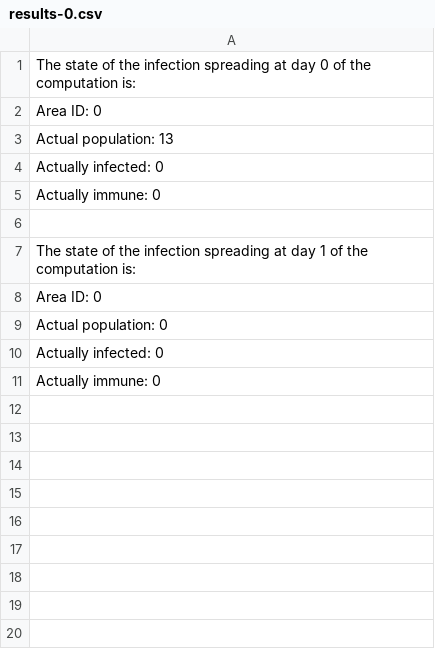
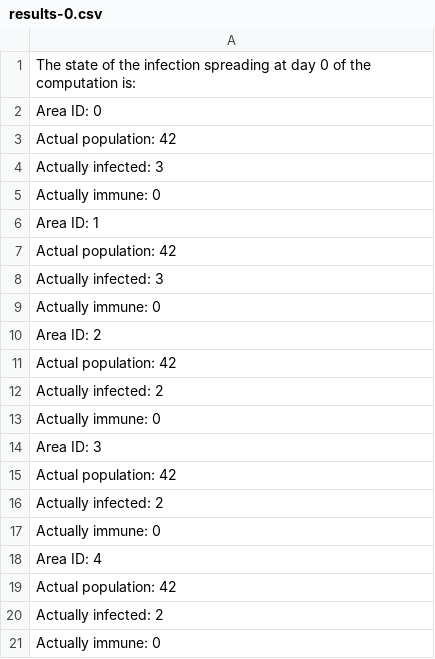
Before and after one commit to Desno365/Virus-Spreading-Simulation, a CSV file: outputs/results-0.csv, drawn as a sheet.

```diff
--- a/outputs/results-0.csv
+++ b/outputs/results-0.csv
@@ -2,10 +2,20 @@ The state of the infection spreading at day 0 of the computation is:
 Area ID: 0
-   Actual population: 13
-   Actually infected: 0
+   Actual population: 42
+   Actually infected: 3
    Actually immune: 0
-
-The state of the infection spreading at day 1 of the computation is:
-Area ID: 0
-   Actual population: 0
-   Actually infected: 0
+Area ID: 1
+   Actual population: 42
+   Actually infected: 3
+   Actually immune: 0
+Area ID: 2
+   Actual population: 42
+   Actually infected: 2
+   Actually immune: 0
+Area ID: 3
+   Actual population: 42
+   Actually infected: 2
+   Actually immune: 0
+Area ID: 4
+   Actual population: 42
+   Actually infected: 2
    Actually immune: 0
```
Also changed, not shown: outputs/results-1.csv, outputs/results-2.csv, 11 other files.
